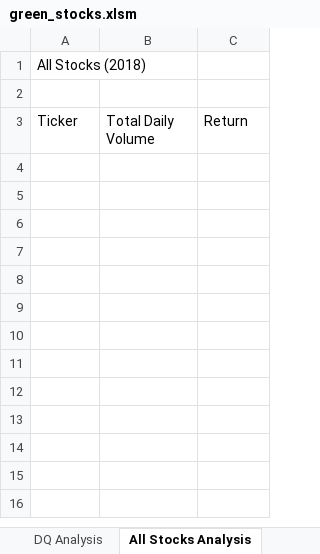
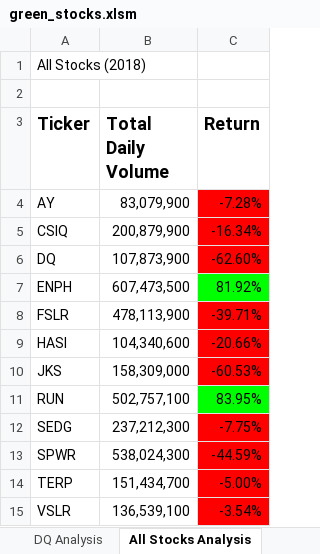
Before and after one commit to mattglibota/green-stocks, an Excel workbook: green_stocks.xlsm, sheet All Stocks Analysis, drawn as a sheet; values as stored, in another font and other column widths than the file's, no borders; the diff names each change by its address in the sheet, - before the commit and + after, or states it on an @@ line.

Commit message:
Update green_stocks.xlsm
finished 2.4.2

```diff
--- a/green_stocks.xlsm (sheet All Stocks Analysis)
+++ b/green_stocks.xlsm (sheet All Stocks Analysis)
-A3:C3 bold: off
+A3:C3 bold: on, text size: larger
+row 4: AY | 83,079,900 | -7.28%
+row 5: CSIQ | 200,879,900 | -16.34%
+row 6: DQ | 107,873,900 | -62.60%
+row 7: ENPH | 607,473,500 | 81.92%
+row 8: FSLR | 478,113,900 | -39.71%
+row 9: HASI | 104,340,600 | -20.66%
+row 10: JKS | 158,309,000 | -60.53%
+row 11: RUN | 502,757,100 | 83.95%
+row 12: SEDG | 237,212,300 | -7.75%
+row 13: SPWR | 538,024,300 | -44.59%
+row 14: TERP | 151,434,700 | -5.00%
+row 15: VSLR | 136,539,100 | -3.54%
```
